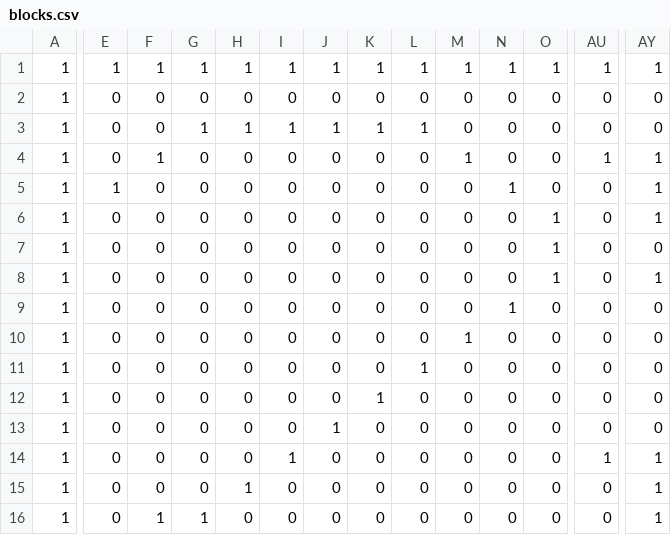
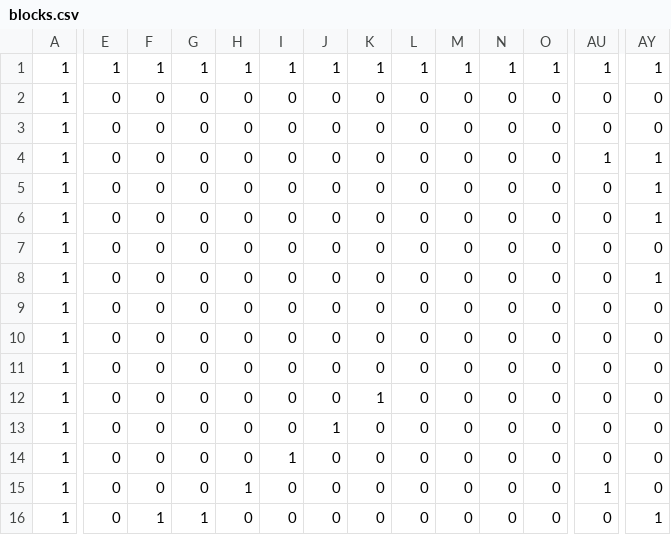
Before and after one commit to chihara-0039/AL3, a CSV file: Resources/blocks.csv, drawn as a sheet; only a part is shown, gaps mark what is left out; the diff covers the shown part only; the diff names each change by its address in the sheet, - before the commit and + after, or states it on an @@ line.

```diff
--- a/Resources/blocks.csv
+++ b/Resources/blocks.csv
-G3: 1
+G3: 0
-H3: 1
+H3: 0
-I3: 1
+I3: 0
-J3: 1
+J3: 0
-K3: 1
+K3: 0
-L3: 1
+L3: 0
-F4: 1
+F4: 0
-M4: 1
+M4: 0
-E5: 1
+E5: 0
-N5: 1
+N5: 0
-O6:O8: 1
+O6:O8: 0
-N9: 1
+N9: 0
-M10: 1
+M10: 0
-L11: 1
+L11: 0
-AU14: 1
+AU14: 0
-AY14:AY15: 1
+AY14:AY15: 0
-AU15: 0
+AU15: 1
```
Also changed, not shown: 35 edited cells elsewhere in this file, 37 other files.
